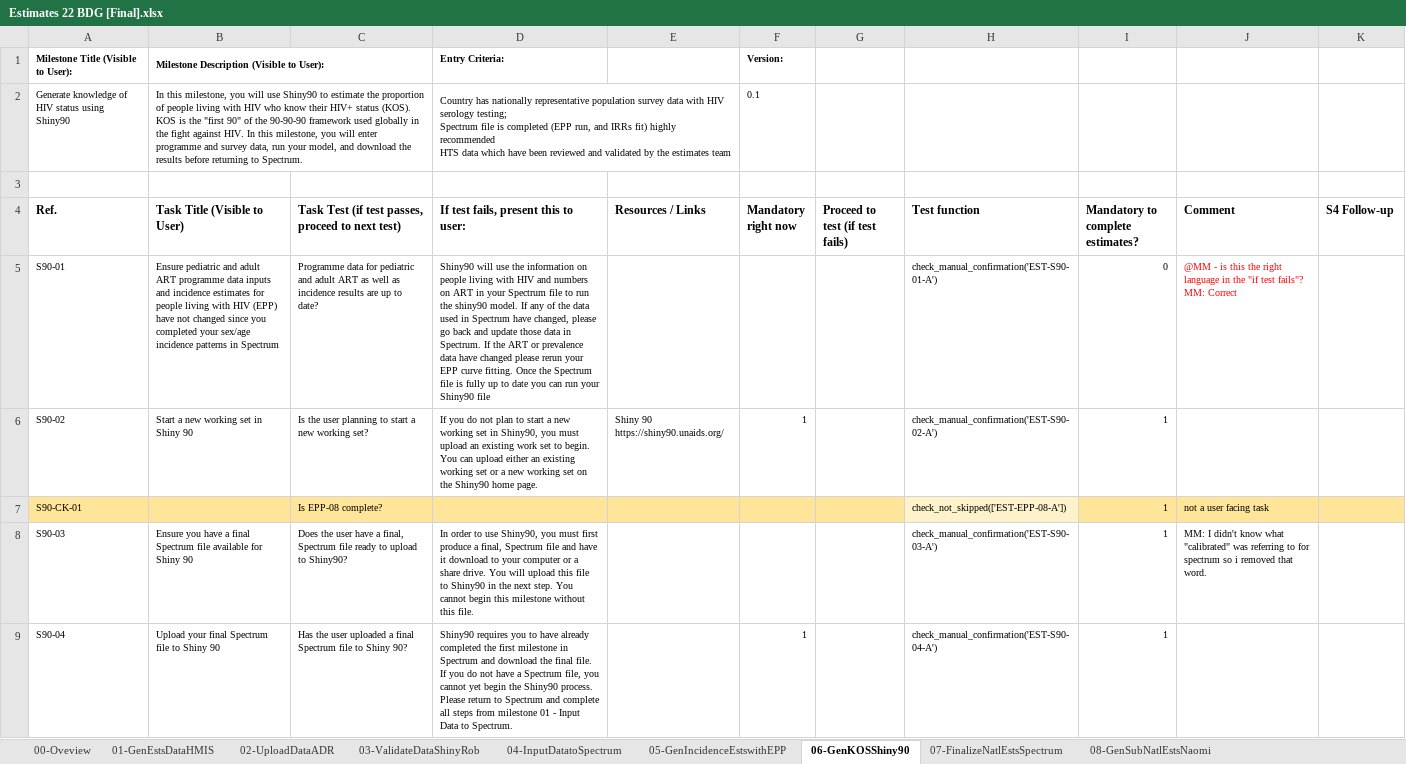
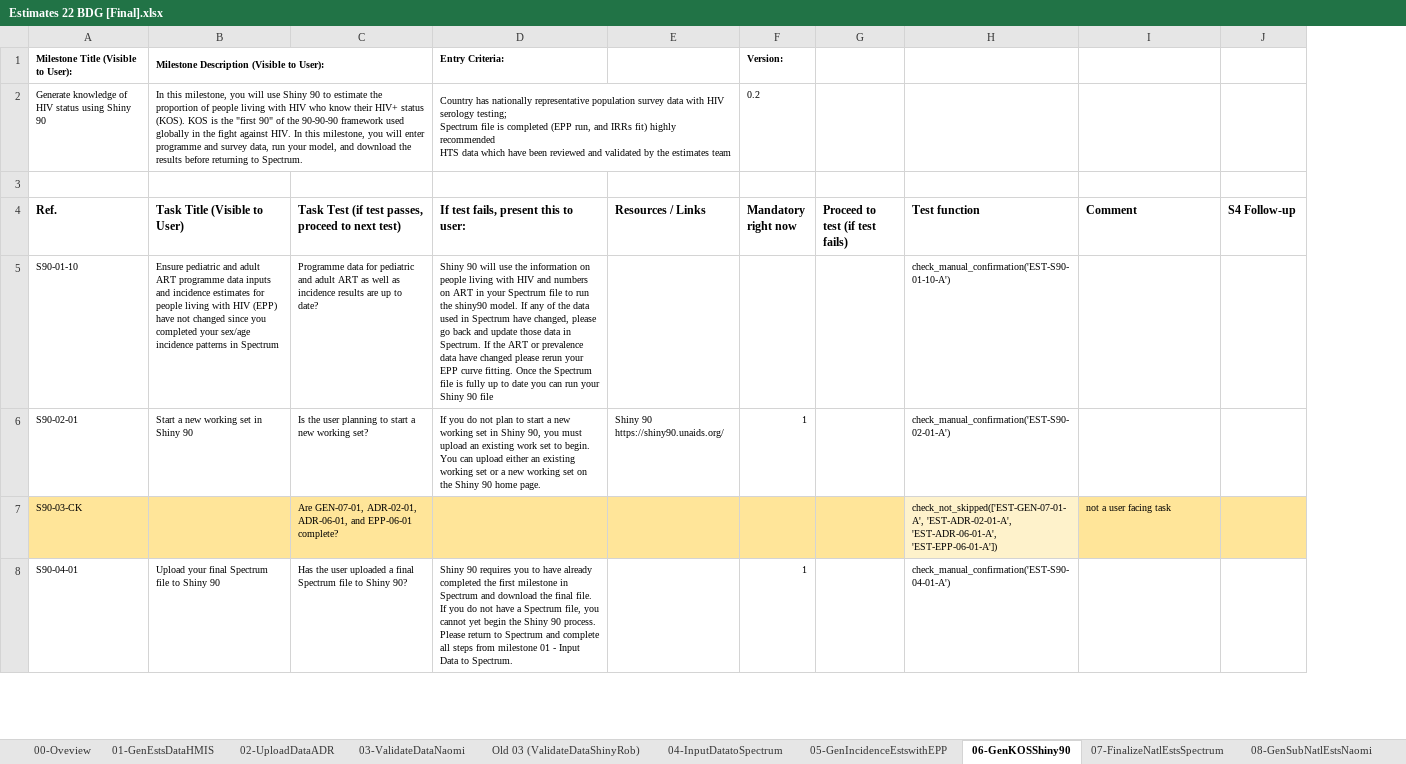
Before and after one commit to fjelltopp/navigator_engine, an Excel workbook: Estimates 22 BDG [Final].xlsx, sheet 06-GenKOSShiny90, drawn as a sheet; only a part is shown; values as stored, in another font and other column widths than the file's, no borders; charts and pictures not drawn; removed rows and columns are numbered as before the commit, all else as after; ↵ is a line break in a cell; the diff covers the shown part only; the diff names each change by its address in the sheet, - before the commit and + after, or states it on an @@ line.

```diff
--- a/Estimates 22 BDG [Final].xlsx (sheet 06-GenKOSShiny90)
+++ b/Estimates 22 BDG [Final].xlsx (sheet 06-GenKOSShiny90)
-sheet tab: 03-ValidateDataShinyRob
+sheet tab: 03-ValidateDataNaomi
+sheet tab: Old 03 (ValidateDataShinyRob)
-column I (Mandatory to complete estimates?), rows 5-6: 0 | 1; row 9: 1
-A2 (Ref.): …status using Shiny90
+A2 (Ref.): …status using Shiny 90
-B2 (Task Title (Visible to User)): …will use Shiny90 to estimate…
+B2 (Task Title (Visible to User)): …will use Shiny 90 to estimate…
-F2 (Mandatory right now): 0.1
+F2 (Mandatory right now): 0.2
-A5 (Ref.): S90-01
+A5 (Ref.): S90-01-10
-D5: Shiny90 will use the information on people living with HIV and numbers on ART in your Spectrum file to run the shiny90 model. If any of the data used in Spectrum have changed, please go back and update those data in Spectrum. If the ART or prevalence data have changed please rerun your EPP curve fitting. Once the Spectrum file is fully up to date you can run your Shiny90 file
+D5: Shiny 90 will use the information on people living with HIV and numbers on ART in your Spectrum file to run the shiny90 model. If any of the data used in Spectrum have changed, please go back and update those data in Spectrum. If the ART or prevalence data have changed please rerun your EPP curve fitting. Once the Spectrum file is fully up to date you can run your Shiny 90 file
-H5 (Test function): check_manual_confirmation('EST-S90-01-A')
+H5 (Test function): check_manual_confirmation('EST-S90-01-10-A')
-I5 (Comment): @MM - is this the right language in the "if test fails"? ↵ MM: Correct
+I5 (Comment): (empty)
-A6 (Ref.): S90-02
+A6 (Ref.): S90-02-01
-D6: …set in Shiny90, you must upload an existing work set to begin. You can upload either an existing working set or a new working set on the Shiny90 home page.
+D6: …set in Shiny 90, you must upload an existing work set to begin. You can upload either an existing working set or a new working set on the Shiny 90 home page.
-H6 (Test function): check_manual_confirmation('EST-S90-02-A')
+H6 (Test function): check_manual_confirmation('EST-S90-02-01-A')
-row 7: S90-CK-01 |  | Is EPP-08 complete? |  |  |  |  | check_not_skipped(['EST-EPP-08-A']) | 1 | not a user facing task
-row 8: S90-03 | Ensure you have a final Spectrum file available for Shiny 90 | Does the user have a final, Spectrum file ready to upload to Shiny90? | In order to use Shiny90, you must first produce a final, Spectrum file and have it download to your computer or a share drive. You will upload this file to Shiny90 in the next step. You cannot begin this milestone without this file. |  |  |  | check_manual_confirmation('EST-S90-03-A') | 1 | MM: I didn't know what "calibrated" was referring to for spectrum so i removed that word.
+row 7: S90-03-CK |  | Are GEN-07-01, ADR-02-01, ADR-06-01, and EPP-06-01 complete? |  |  |  |  | check_not_skipped(['EST-GEN-07-01-A', 'EST-ADR-02-01-A', 'EST-ADR-06-01-A', 'EST-EPP-06-01-A']) | not a user facing task
-A8 (Ref.): S90-04
+A8 (Ref.): S90-04-01
-D8: Shiny90 requires you to have already completed the first milestone in Spectrum and download the final file. If you do not have a Spectrum file, you cannot yet begin the Shiny90 process. Please…
+D8: Shiny 90 requires you to have already completed the first milestone in Spectrum and download the final file. If you do not have a Spectrum file, you cannot yet begin the Shiny 90 process. Please…
-H8 (Test function): check_manual_confirmation('EST-S90-04-A')
+H8 (Test function): check_manual_confirmation('EST-S90-04-01-A')
```
Also changed, not shown: 2 removed rows and 30 edited cells elsewhere in this sheet, sheet 02-UploadDataADR, sheet 01-GenEstsDataHMIS, sheet 04-InputDatatoSpectrum, sheet 03-ValidateDataNaomi, sheet 08-GenSubNatlEstsNaomi, sheet 07-FinalizeNatlEstsSpectrum, 2 more sheets, hidden cells, charts or pictures.
